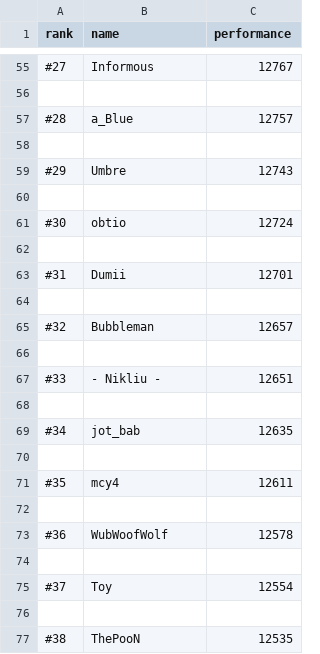
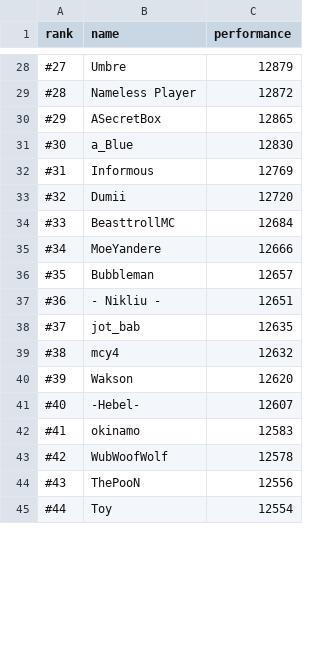
Before and after one commit to LucasPagliari/exerc.py, a CSV file: web scraping/top_players_osu.csv, drawn as a sheet; only a part is shown, gaps mark what is left out; the diff covers the shown part only.

```diff
--- a/web scraping/top_players_osu.csv
+++ b/web scraping/top_players_osu.csv
@@ -55,23 +28,18 @@ rank,name,performance
-#27,Informous,12767
-
-#28,a_Blue,12757
-
-#29,Umbre,12743
-
-#30,obtio,12724
-
-#31,Dumii,12701
-
-#32,Bubbleman,12657
-
-#33,- Nikliu -,12651
-
-#34,jot_bab,12635
-
-#35,mcy4,12611
-
-#36,WubWoofWolf,12578
-
-#37,Toy,12554
-
-#38,ThePooN,12535
+#27,Umbre,12879
+#28,Nameless Player,12872
+#29,ASecretBox,12865
+#30,a_Blue,12830
+#31,Informous,12769
+#32,Dumii,12720
+#33,BeasttrollMC,12684
+#34,MoeYandere,12666
+#35,Bubbleman,12657
+#36,- Nikliu -,12651
+#37,jot_bab,12635
+#38,mcy4,12632
+#39,Wakson,12620
+#40,-Hebel-,12607
+#41,okinamo,12583
+#42,WubWoofWolf,12578
+#43,ThePooN,12556
+#44,Toy,12554
```
Also changed, not shown: 45 removed rows and 51 edited cells elsewhere in this file, 1 other file.
